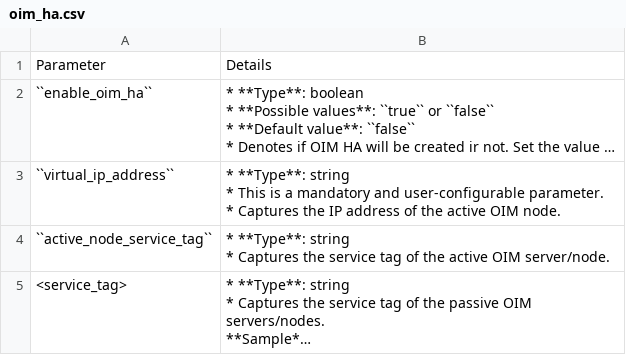
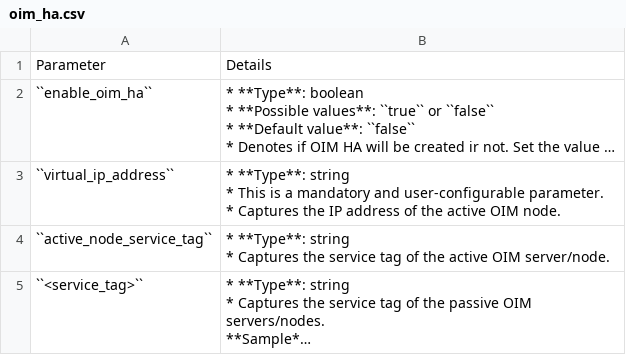
Before and after one commit to vasanthsathya/omnia, a CSV file: docs/source/Tables/oim_ha.csv, drawn as a sheet; long unchanged cells end in …; the diff names each change by its address in the sheet, - before the commit and + after, or states it on an @@ line.

Commit message:
doc updates

```diff
--- a/docs/source/Tables/oim_ha.csv
+++ b/docs/source/Tables/oim_ha.csv
-A5: <service_tag>
+A5: ``<service_tag>``
```
